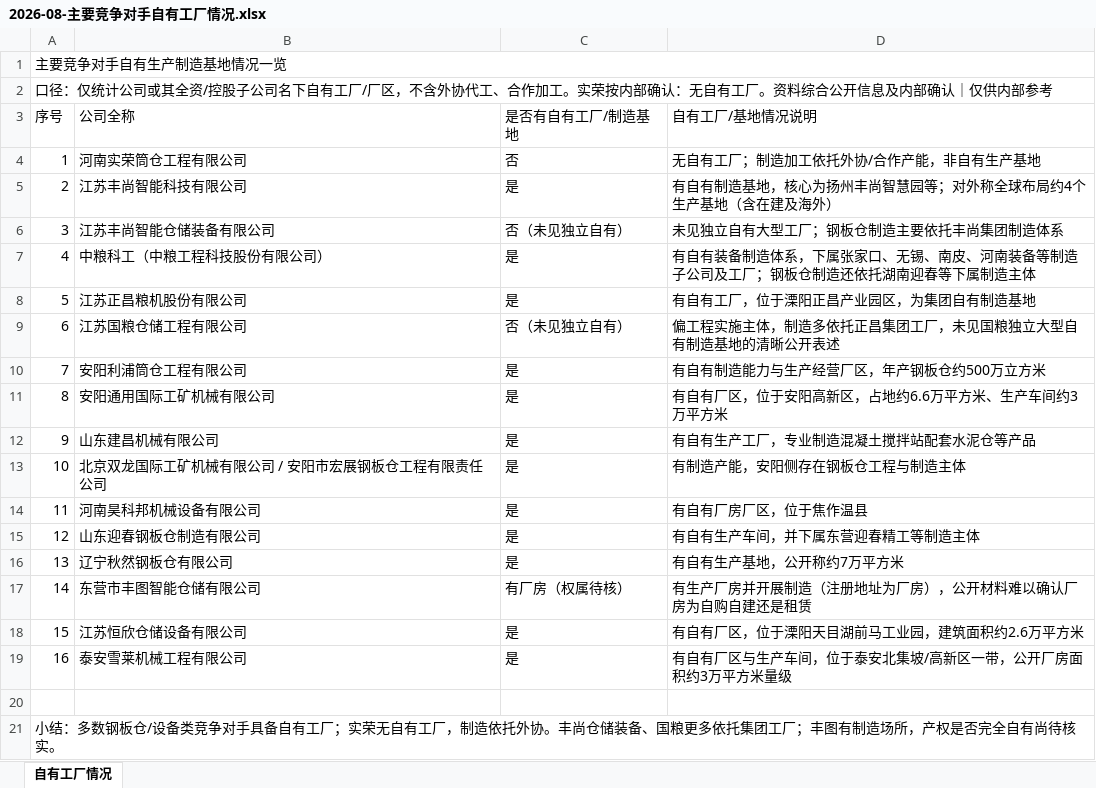
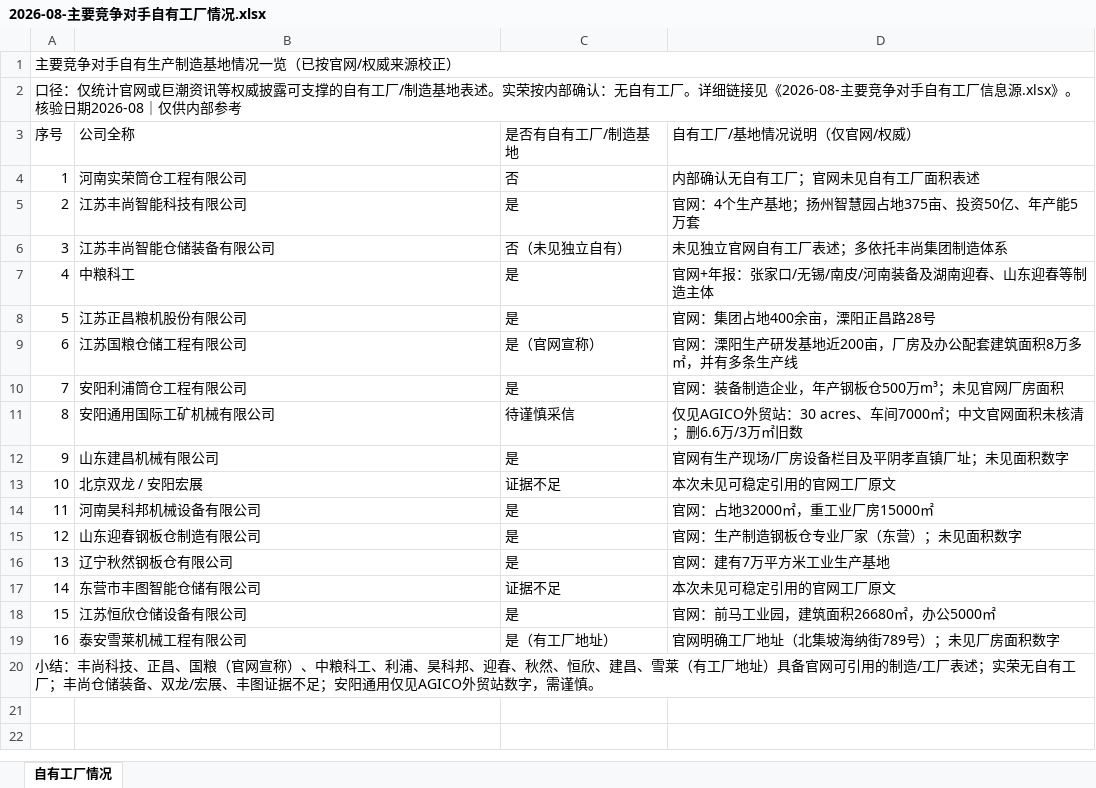
Before and after one commit to liborvybral-collab/sron, an Excel workbook: docs/reports/competitors/2026-08-主要竞争对手自有工厂情况.xlsx, sheet 自有工厂情况, drawn as a sheet; values as stored, in another font and other column widths than the file's, no cell formats; removed rows and columns are numbered as before the commit, all else as after; the diff names each change by its address in the sheet, - before the commit and + after, or states it on an @@ line.

```diff
--- a/docs/reports/competitors/2026-08-主要竞争对手自有工厂情况.xlsx (sheet 自有工厂情况)
+++ b/docs/reports/competitors/2026-08-主要竞争对手自有工厂情况.xlsx (sheet 自有工厂情况)
@@ column A (序号) renumbered between rows 1 and 20 @@
-D3: 自有工厂/基地情况说明
+D3: 自有工厂/基地情况说明（仅官网/权威）
-D4 (自有工厂/基地情况说明（仅官网/权威）): 无自有工厂；制造加工依托外协/合作产能，非自有生产基地
+D4 (自有工厂/基地情况说明（仅官网/权威）): 内部确认无自有工厂；官网未见自有工厂面积表述
-D5 (自有工厂/基地情况说明（仅官网/权威）): 有自有制造基地，核心为扬州丰尚智慧园等；对外称全球布局约4个生产基地（含在建及海外）
+D5 (自有工厂/基地情况说明（仅官网/权威）): 官网：4个生产基地；扬州智慧园占地375亩、投资50亿、年产能5万套
-D6 (自有工厂/基地情况说明（仅官网/权威）): 未见独立自有大型工厂；钢板仓制造主要依托丰尚集团制造体系
+D6 (自有工厂/基地情况说明（仅官网/权威）): 未见独立官网自有工厂表述；多依托丰尚集团制造体系
-row 7: 4 | 中粮科工（中粮工程科技股份有限公司） | 是 | 有自有装备制造体系，下属张家口、无锡、南皮、河南装备等制造子公司及工厂；钢板仓制造还依托湖南迎春等下属制造主体
+row 7: 4 | 中粮科工 | 是 | 官网+年报：张家口/无锡/南皮/河南装备及湖南迎春、山东迎春等制造主体
-D8 (自有工厂/基地情况说明（仅官网/权威）): 有自有工厂，位于溧阳正昌产业园区，为集团自有制造基地
+D8 (自有工厂/基地情况说明（仅官网/权威）): 官网：集团占地400余亩，溧阳正昌路28号
-C9 (是否有自有工厂/制造基地): 否（未见独立自有）
+C9 (是否有自有工厂/制造基地): 是（官网宣称）
-D9 (自有工厂/基地情况说明（仅官网/权威）): 偏工程实施主体，制造多依托正昌集团工厂，未见国粮独立大型自有制造基地的清晰公开表述
+D9 (自有工厂/基地情况说明（仅官网/权威）): 官网：溧阳生产研发基地近200亩，厂房及办公配套建筑面积8万多㎡，并有多条生产线
-D10 (自有工厂/基地情况说明（仅官网/权威）): 有自有制造能力与生产经营厂区，年产钢板仓约500万立方米
+D10 (自有工厂/基地情况说明（仅官网/权威）): 官网：装备制造企业，年产钢板仓500万m³；未见官网厂房面积
-C11 (是否有自有工厂/制造基地): 是
+C11 (是否有自有工厂/制造基地): 待谨慎采信
-D11 (自有工厂/基地情况说明（仅官网/权威）): 有自有厂区，位于安阳高新区，占地约6.6万平方米、生产车间约3万平方米
+D11 (自有工厂/基地情况说明（仅官网/权威）): 仅见AGICO外贸站：30 acres、车间7000㎡；中文官网面积未核清；删6.6万/3万㎡旧数
-D12 (自有工厂/基地情况说明（仅官网/权威）): 有自有生产工厂，专业制造混凝土搅拌站配套水泥仓等产品
+D12 (自有工厂/基地情况说明（仅官网/权威）): 官网有生产现场/厂房设备栏目及平阴孝直镇厂址；未见面积数字
-row 13: 10 | 北京双龙国际工矿机械有限公司 / 安阳市宏展钢板仓工程有限责任公司 | 是 | 有制造产能，安阳侧存在钢板仓工程与制造主体
+row 13: 10 | 北京双龙 / 安阳宏展 | 证据不足 | 本次未见可稳定引用的官网工厂原文
-D14 (自有工厂/基地情况说明（仅官网/权威）): 有自有厂房厂区，位于焦作温县
+D14 (自有工厂/基地情况说明（仅官网/权威）): 官网：占地32000㎡，重工业厂房15000㎡
-D15 (自有工厂/基地情况说明（仅官网/权威）): 有自有生产车间，并下属东营迎春精工等制造主体
+D15 (自有工厂/基地情况说明（仅官网/权威）): 官网：生产制造钢板仓专业厂家（东营）；未见面积数字
-D16 (自有工厂/基地情况说明（仅官网/权威）): 有自有生产基地，公开称约7万平方米
+D16 (自有工厂/基地情况说明（仅官网/权威）): 官网：建有7万平方米工业生产基地
-C17 (是否有自有工厂/制造基地): 有厂房（权属待核）
+C17 (是否有自有工厂/制造基地): 证据不足
-D17 (自有工厂/基地情况说明（仅官网/权威）): 有生产厂房并开展制造（注册地址为厂房），公开材料难以确认厂房为自购自建还是租赁
+D17 (自有工厂/基地情况说明（仅官网/权威）): 本次未见可稳定引用的官网工厂原文
-D18 (自有工厂/基地情况说明（仅官网/权威）): 有自有厂区，位于溧阳天目湖前马工业园，建筑面积约2.6万平方米
+D18 (自有工厂/基地情况说明（仅官网/权威）): 官网：前马工业园，建筑面积26680㎡，办公5000㎡
-C19 (是否有自有工厂/制造基地): 是
+C19 (是否有自有工厂/制造基地): 是（有工厂地址）
-D19 (自有工厂/基地情况说明（仅官网/权威）): 有自有厂区与生产车间，位于泰安北集坡/高新区一带，公开厂房面积约3万平方米量级
+D19 (自有工厂/基地情况说明（仅官网/权威）): 官网明确工厂地址（北集坡海纳街789号）；未见厂房面积数字
+A20:D20 merged
-row 21: 小结：多数钢板仓/设备类竞争对手具备自有工厂；实荣无自有工厂，制造依托外协。丰尚仓储装备、国粮更多依托集团工厂；丰图有制造场所，产权是否完全自有尚待核实。
```
Also changed, not shown: cell formats, 2 other files.
